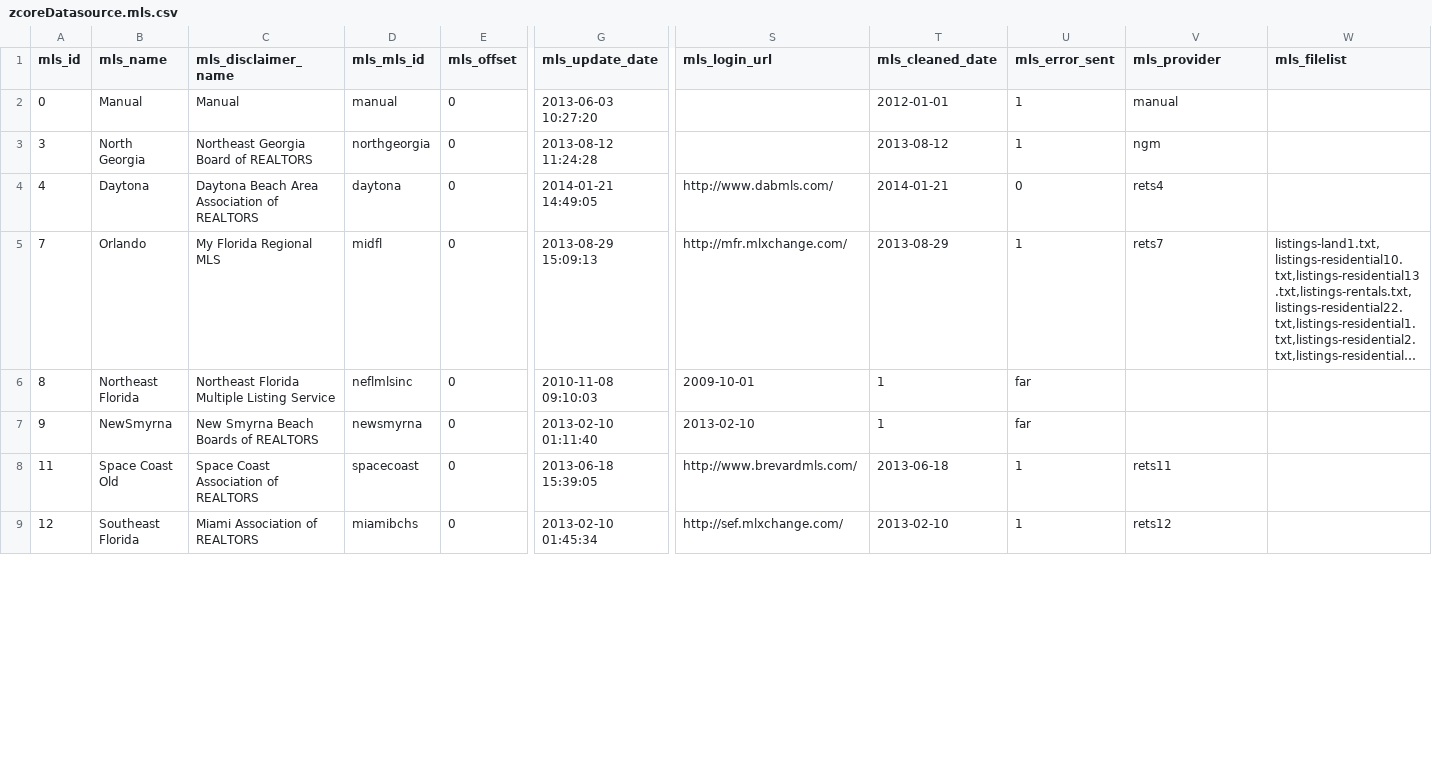
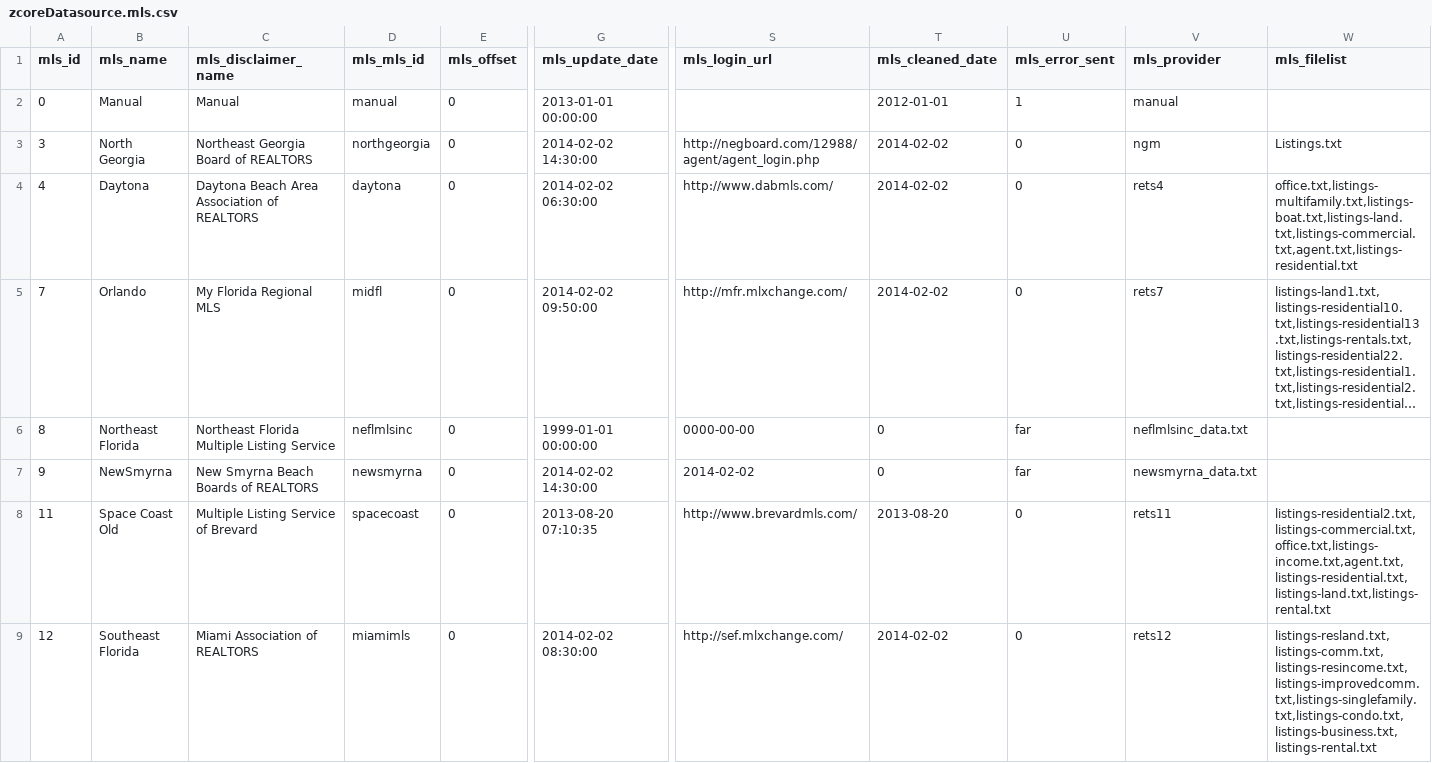
Before and after one commit to zgraphzack/jetendo, a CSV file: share/database/data/zcoreDatasource.mls.csv, drawn as a sheet; only a part is shown, gaps mark what is left out; long unchanged cells end in …; the diff covers the shown part only; the diff names each change by its address in the sheet, - before the commit and + after, or states it on an @@ line.

```diff
--- a/share/database/data/zcoreDatasource.mls.csv
+++ b/share/database/data/zcoreDatasource.mls.csv
-G2 (mls_update_date): 2013-06-03 10:27:20
+G2 (mls_update_date): 2013-01-01 00:00:00
-G3 (mls_update_date): 2013-08-12 11:24:28
+G3 (mls_update_date): 2014-02-02 14:30:00
-S3 (mls_login_url): (empty)
+S3 (mls_login_url): http://negboard.com/12988/agent/agent_login.php
-T3 (mls_cleaned_date): 2013-08-12
+T3 (mls_cleaned_date): 2014-02-02
-U3 (mls_error_sent): 1
+U3 (mls_error_sent): 0
-W3 (mls_filelist): (empty)
+W3 (mls_filelist): Listings.txt
-G4 (mls_update_date): 2014-01-21 14:49:05
+G4 (mls_update_date): 2014-02-02 06:30:00
-T4 (mls_cleaned_date): 2014-01-21
+T4 (mls_cleaned_date): 2014-02-02
-W4 (mls_filelist): (empty)
+W4 (mls_filelist): office.txt,listings-multifamily.txt,listings-boat.txt,listings-land.txt,listings-commercial.txt,agent.txt,listings-residential.txt
-G5 (mls_update_date): 2013-08-29 15:09:13
+G5 (mls_update_date): 2014-02-02 09:50:00
-T5 (mls_cleaned_date): 2013-08-29
+T5 (mls_cleaned_date): 2014-02-02
-U5 (mls_error_sent): 1
+U5 (mls_error_sent): 0
-G6 (mls_update_date): 2010-11-08 09:10:03
+G6 (mls_update_date): 1999-01-01 00:00:00
-S6 (mls_login_url): 2009-10-01
+S6 (mls_login_url): 0000-00-00
-T6:T7 (mls_cleaned_date): 1
+T6:T7 (mls_cleaned_date): 0
-V6 (mls_provider): (empty)
+V6 (mls_provider): neflmlsinc_data.txt
-G7 (mls_update_date): 2013-02-10 01:11:40
+G7 (mls_update_date): 2014-02-02 14:30:00
-S7 (mls_login_url): 2013-02-10
+S7 (mls_login_url): 2014-02-02
-V7 (mls_provider): (empty)
+V7 (mls_provider): newsmyrna_data.txt
-C8 (mls_disclaimer_name): Space Coast Association of REALTORS
+C8 (mls_disclaimer_name): Multiple Listing Service of Brevard
-G8 (mls_update_date): 2013-06-18 15:39:05
+G8 (mls_update_date): 2013-08-20 07:10:35
-T8 (mls_cleaned_date): 2013-06-18
+T8 (mls_cleaned_date): 2013-08-20
-U8:U9 (mls_error_sent): 1
+U8:U9 (mls_error_sent): 0
-W8 (mls_filelist): (empty)
+W8 (mls_filelist): listings-residential2.txt,listings-commercial.txt,office.txt,listings-income.txt,agent.txt,listings-residential.txt,listings-land.txt,listings-rental.txt
-D9 (mls_mls_id): miamibchs
+D9 (mls_mls_id): miamimls
-G9 (mls_update_date): 2013-02-10 01:45:34
+G9 (mls_update_date): 2014-02-02 08:30:00
-T9 (mls_cleaned_date): 2013-02-10
+T9 (mls_cleaned_date): 2014-02-02
-W9 (mls_filelist): (empty)
+W9 (mls_filelist): listings-resland.txt,listings-comm.txt,listings-resincome.txt,listings-improvedcomm.txt,listings-singlefamily.txt,listings-condo.txt,listings-business.txt,listings-rental.txt
```
Also changed, not shown: 44 edited cells elsewhere in this file, share/database/data/zcoreDatasource.inquiries_type.csv, share/database/data/zcoreDatasource.tooltip_section.csv, 8 other files.
